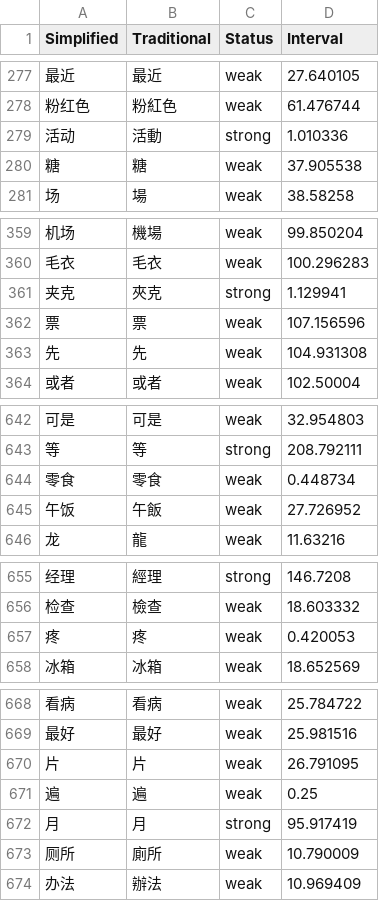
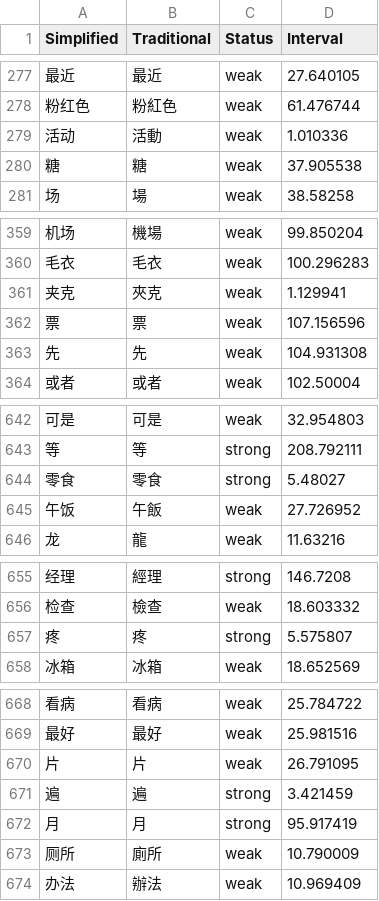
Before and after one commit to MattKleinsmith/chinese-audio-flashcards, a CSV file: site/data/user/hackchinese.csv, drawn as a sheet; only a part is shown, gaps mark what is left out; the diff covers the shown part only; the diff names each change by its address in the sheet, - before the commit and + after, or states it on an @@ line.

```diff
--- a/site/data/user/hackchinese.csv
+++ b/site/data/user/hackchinese.csv
-C279 (Status): strong
+C279 (Status): weak
-C361 (Status): strong
+C361 (Status): weak
-C644 (Status): weak
+C644 (Status): strong
-D644 (Interval): 0.448734
+D644 (Interval): 5.48027
-C657 (Status): weak
+C657 (Status): strong
-D657 (Interval): 0.420053
+D657 (Interval): 5.575807
-C671 (Status): weak
+C671 (Status): strong
-D671 (Interval): 0.25
+D671 (Interval): 3.421459
```
Also changed, not shown: 3 added rows, 3 removed rows and 10 edited cells elsewhere in this file, 1 other file.
